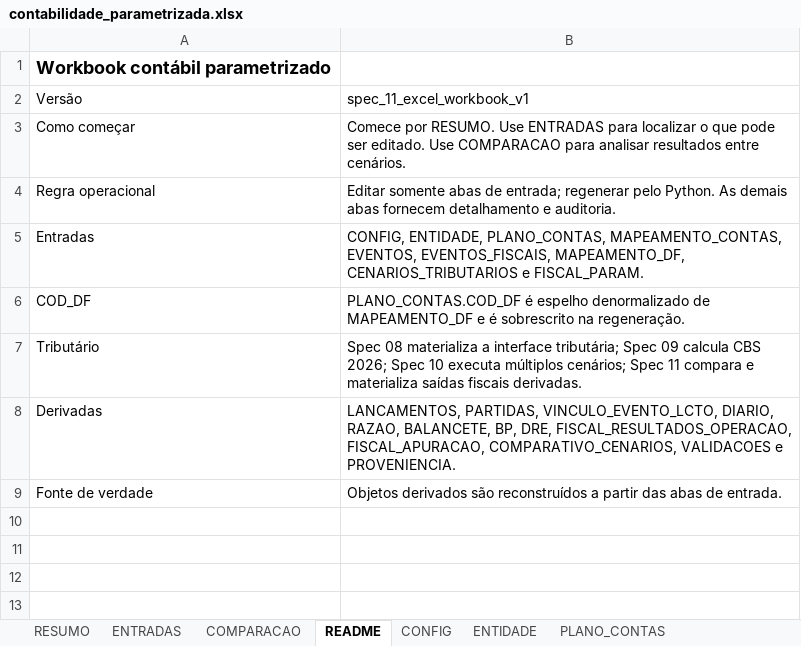
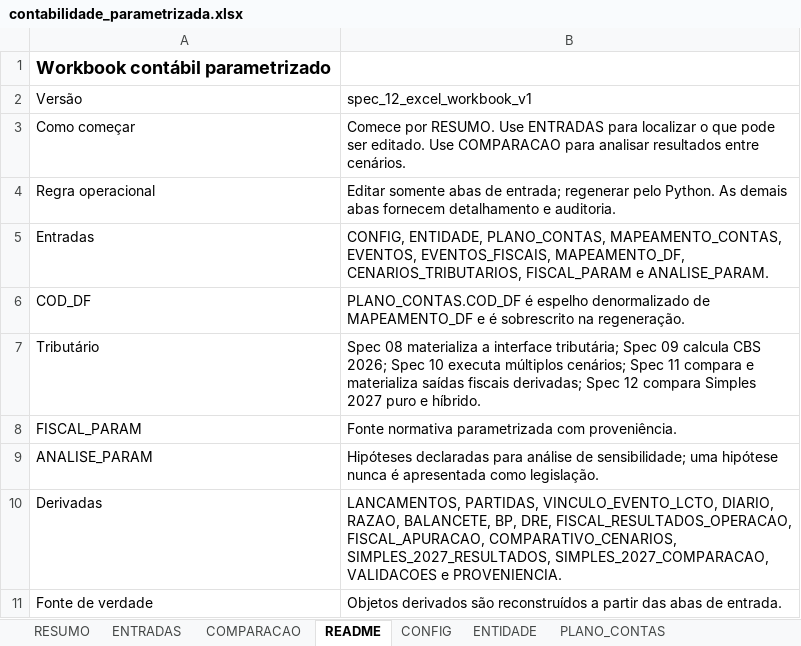
Before and after one commit to lyvesmatufrj/contabilidade-parametrizada, an Excel workbook: artifacts/contabilidade_parametrizada.xlsx, sheet README, drawn as a sheet; values as stored, in another font and other column widths than the file's, no borders; addresses are those after the commit; the diff names each change by its address in the sheet, - before the commit and + after, or states it on an @@ line.

Commit message:
spec-12-simples-2027-puro-hibrido

```diff
--- a/artifacts/contabilidade_parametrizada.xlsx (sheet README)
+++ b/artifacts/contabilidade_parametrizada.xlsx (sheet README)
-B2: spec_11_excel_workbook_v1
+B2: spec_12_excel_workbook_v1
-B5 (spec_12_excel_workbook_v1): …EVENTOS_FISCAIS, MAPEAMENTO_DF, CENARIOS_TRIBUTARIOS e FISCAL_PARAM.
+B5 (spec_12_excel_workbook_v1): …EVENTOS_FISCAIS, MAPEAMENTO_DF, CENARIOS_TRIBUTARIOS, FISCAL_PARAM e ANALISE_PARAM.
-B7 (spec_12_excel_workbook_v1): …saídas fiscais derivadas.
+B7 (spec_12_excel_workbook_v1): …saídas fiscais derivadas; Spec 12 compara Simples 2027 puro e híbrido.
+row 8: FISCAL_PARAM | Fonte normativa parametrizada com proveniência.
+row 9: ANALISE_PARAM | Hipóteses declaradas para análise de sensibilidade; uma hipótese nunca é apresentada como legislação.
-B10 (spec_12_excel_workbook_v1): …FISCAL_APURACAO, COMPARATIVO_CENARIOS, VALIDACOES e…
+B10 (spec_12_excel_workbook_v1): …FISCAL_APURACAO, COMPARATIVO_CENARIOS, SIMPLES_2027_RESULTADOS, SIMPLES_2027_COMPARACAO, VALIDACOES e…
```
Also changed, not shown: sheet ENTRADAS, sheet PROVENIENCIA, sheet VALIDACOES, sheet CONFIG, sheet RESUMO, other sheet tabs, 19 other files.
